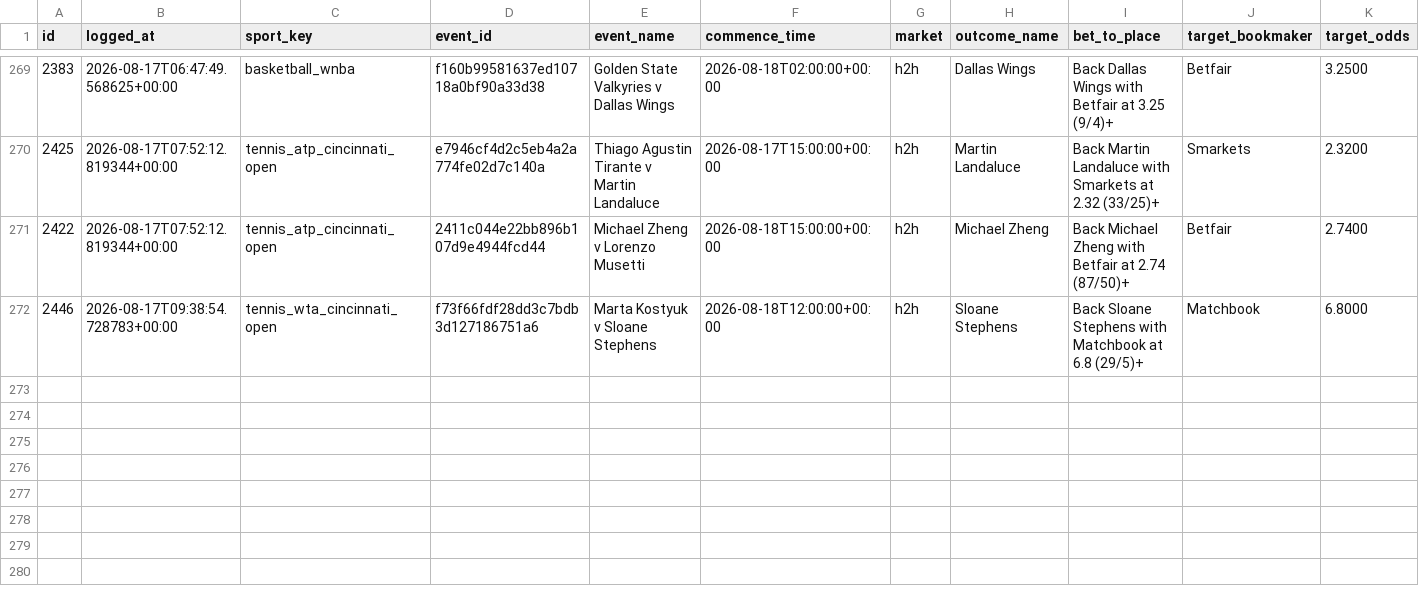
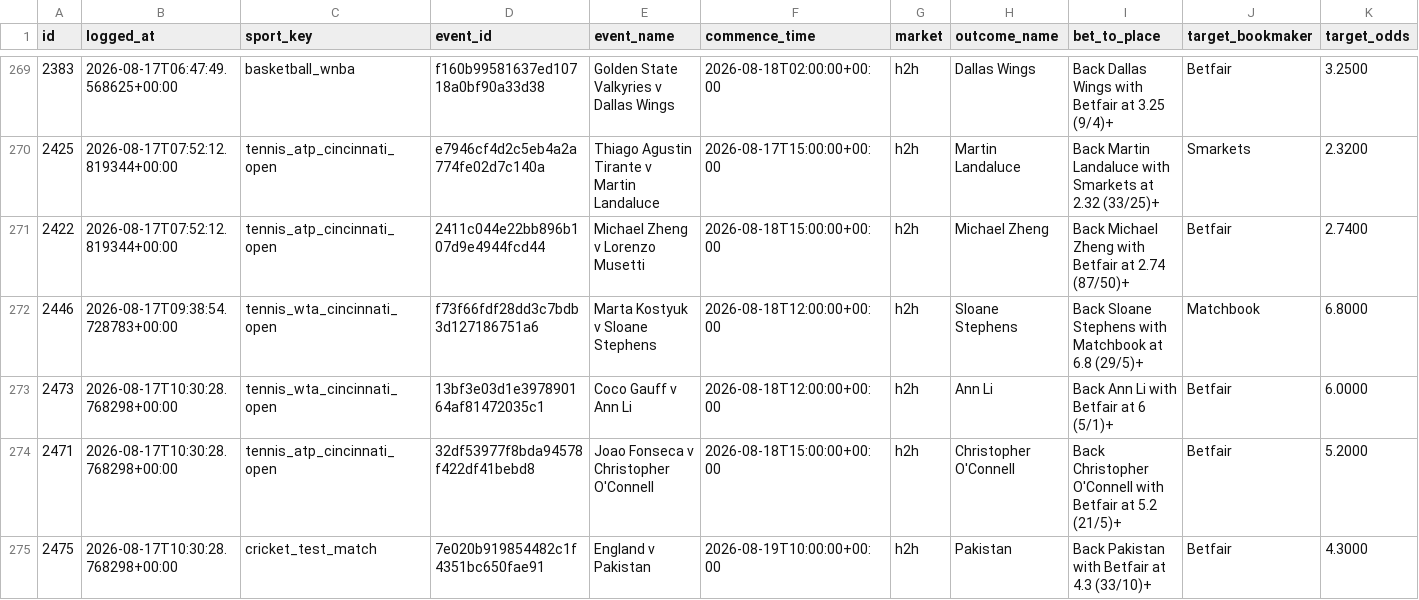
Before and after one commit to KamvysisPuzzles/sports-stat-arb, a CSV file: data/paper_trades.csv, drawn as a sheet; only a part is shown, gaps mark what is left out; rows hold the shown columns only; the diff names each change by its address in the sheet, - before the commit and + after, or states it on an @@ line.

```diff
--- a/data/paper_trades.csv
+++ b/data/paper_trades.csv
+row 273: 2473 | 2026-08-17T10:30:28.768298+00:00 | tennis_wta_cincinnati_open | 13bf3e03d1e397890164af81472035c1 | Coco Gauff v Ann Li | 2026-08-18T12:00:00+00:00 | h2h | Ann Li | Back Ann Li with Betfair at 6 (5/1)+ | Betfair | 6.0000
+row 274: 2471 | 2026-08-17T10:30:28.768298+00:00 | tennis_atp_cincinnati_open | 32df53977f8bda94578f422df41bebd8 | Joao Fonseca v Christopher O'Connell | 2026-08-18T15:00:00+00:00 | h2h | Christopher O'Connell | Back Christopher O'Connell with Betfair at 5.2 (21/5)+ | Betfair | 5.2000
+row 275: 2475 | 2026-08-17T10:30:28.768298+00:00 | cricket_test_match | 7e020b919854482c1f4351bc650fae91 | England v Pakistan | 2026-08-19T10:00:00+00:00 | h2h | Pakistan | Back Pakistan with Betfair at 4.3 (33/10)+ | Betfair | 4.3000
```
Also changed, not shown: 2 other files.
